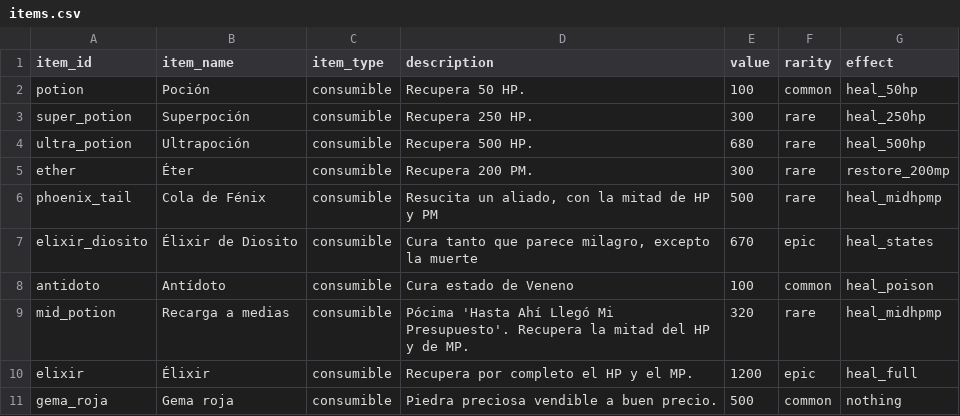
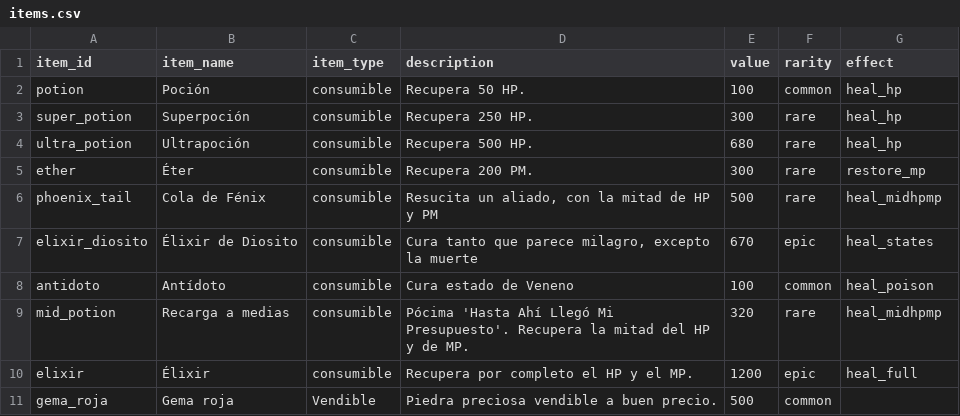
Before and after one commit to EpsilonIndes/NexusRPG, a CSV file: Data/Items/items.csv, drawn as a sheet.

Commit message:
Sistema de items funcional, ya cargan el CSV correctamente

```diff
--- a/Data/Items/items.csv
+++ b/Data/Items/items.csv
@@ -1,6 +1,6 @@
 item_id,item_name,item_type,description,value,rarity,effect,
-potion,Poción,consumible,Recupera 50 HP.,100,common,heal_50hp,
-super_potion,Superpoción,consumible,Recupera 250 HP.,300,rare,heal_250hp,
-ultra_potion,Ultrapoción,consumible,Recupera 500 HP.,680,rare,heal_500hp,
-ether,Éter,consumible,Recupera 200 PM.,300,rare,restore_200mp,
+potion,Poción,consumible,Recupera 50 HP.,100,common,heal_hp,
+super_potion,Superpoción,consumible,Recupera 250 HP.,300,rare,heal_hp,
+ultra_potion,Ultrapoción,consumible,Recupera 500 HP.,680,rare,heal_hp,
+ether,Éter,consumible,Recupera 200 PM.,300,rare,restore_mp,
 phoenix_tail,Cola de Fénix,consumible,"Resucita un aliado, con la mitad de HP y PM",500,rare,heal_midhpmp,
@@ -10,2 +10,2 @@ mid_potion,Recarga a medias,consumible,"Pócima 'Hasta Ahí Llegó Mi Presupuest
 elixir,Élixir,consumible,Recupera por completo el HP y el MP.,1200,epic,heal_full,
-gema_roja,Gema roja,consumible,Piedra preciosa vendible a buen precio.,500,common,nothing,
+gema_roja,Gema roja,Vendible,Piedra preciosa vendible a buen precio.,500,common,,
```
Also changed, not shown: 24 other files.
